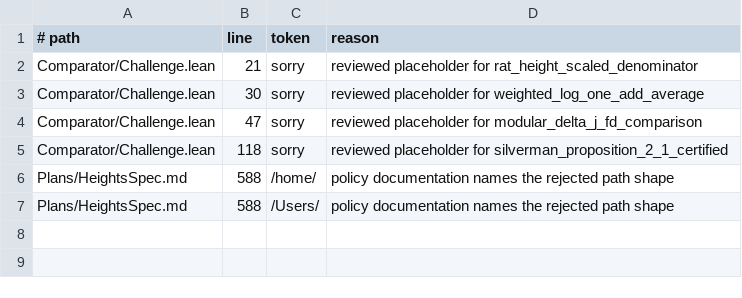
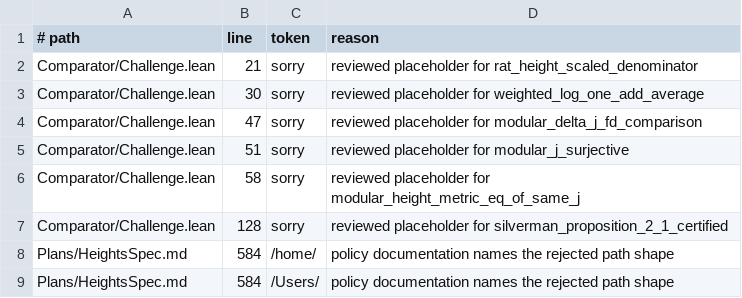
Before and after one commit to lana-agents/heights, a TSV file: scripts/trust-exceptions.tsv, drawn as a sheet.

```diff
--- a/scripts/trust-exceptions.tsv
+++ b/scripts/trust-exceptions.tsv
@@ -4,4 +4,6 @@ Comparator/Challenge.lean	30	sorry	reviewed placeholder for weighted_log_one_add
 Comparator/Challenge.lean	47	sorry	reviewed placeholder for modular_delta_j_fd_comparison
-Comparator/Challenge.lean	118	sorry	reviewed placeholder for silverman_proposition_2_1_certified
-Plans/HeightsSpec.md	588	/home/	policy documentation names the rejected path shape
-Plans/HeightsSpec.md	588	/Users/	policy documentation names the rejected path shape
+Comparator/Challenge.lean	51	sorry	reviewed placeholder for modular_j_surjective
+Comparator/Challenge.lean	58	sorry	reviewed placeholder for modular_height_metric_eq_of_same_j
+Comparator/Challenge.lean	128	sorry	reviewed placeholder for silverman_proposition_2_1_certified
+Plans/HeightsSpec.md	584	/home/	policy documentation names the rejected path shape
+Plans/HeightsSpec.md	584	/Users/	policy documentation names the rejected path shape
```
Also changed, not shown: 11 other files.
